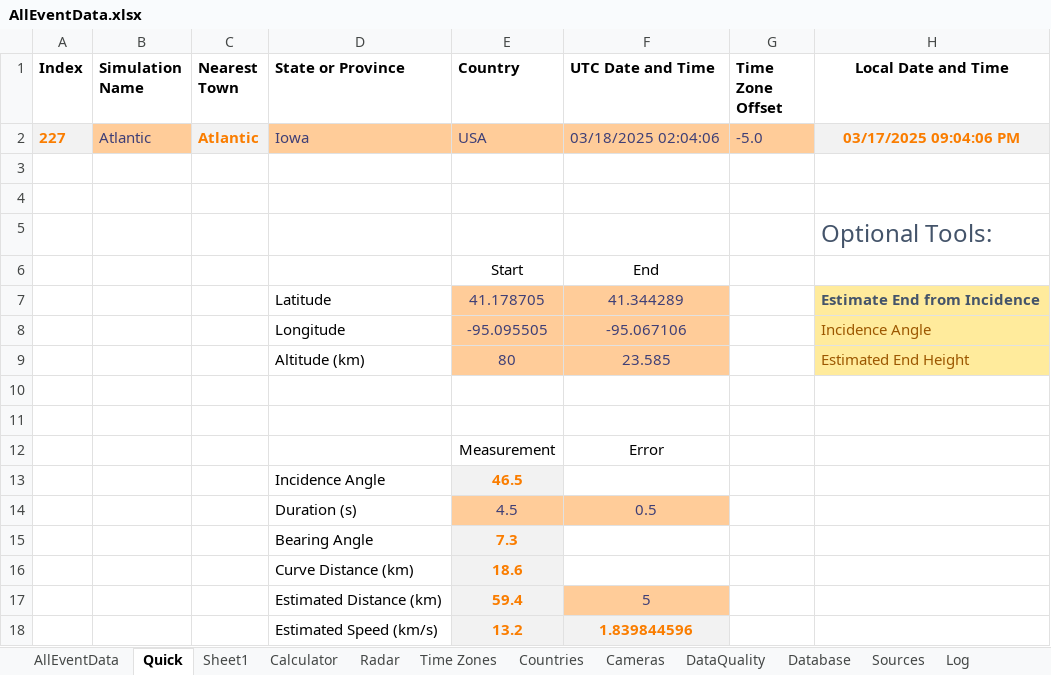
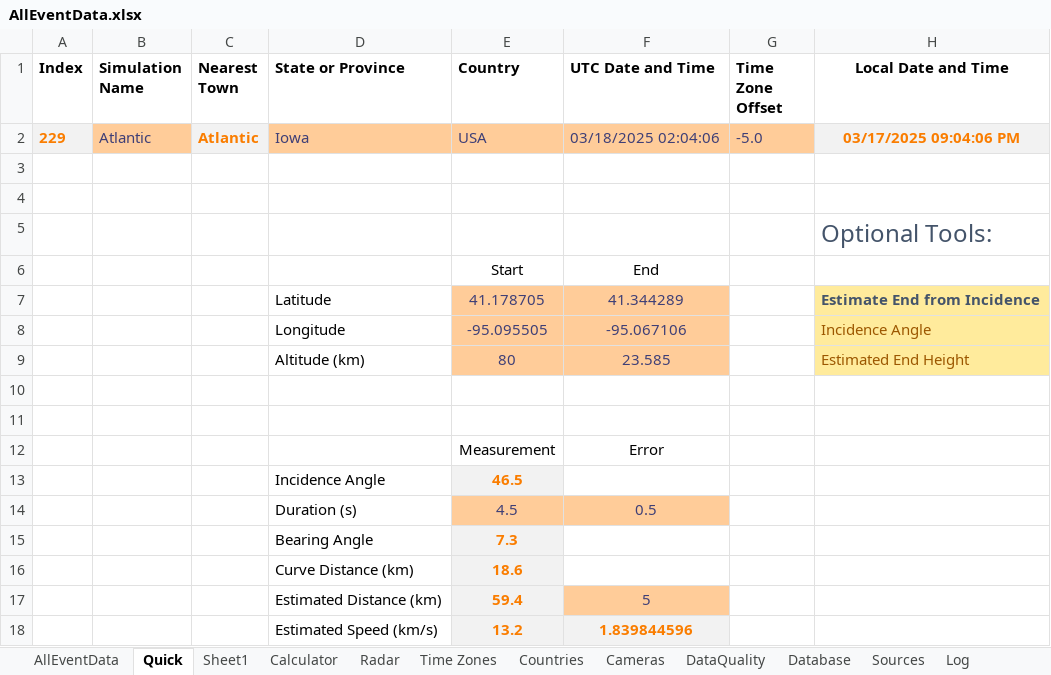
Before and after one commit to strewnify/strewnlab, an Excel workbook: AllEventData.xlsx, sheet Quick, drawn as a sheet; only a part is shown; values as stored, in another font and other column widths than the file's, no borders; the diff names each change by its address in the sheet, - before the commit and + after, or states it on an @@ line.

```diff
--- a/AllEventData.xlsx (sheet Quick)
+++ b/AllEventData.xlsx (sheet Quick)
-A2 (Index): 227
+A2 (Index): 229
```
Also changed, not shown: sheet AllEventData, sheet Calculator, 14 other files.
